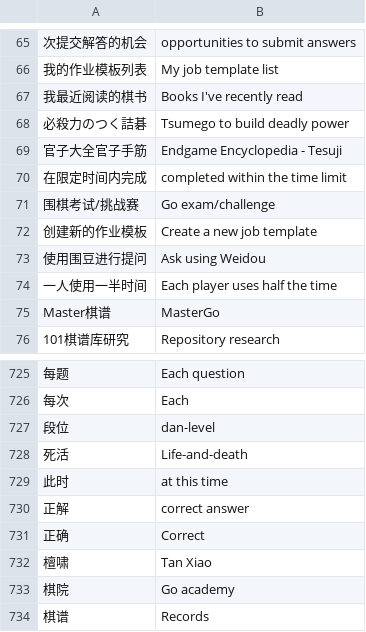
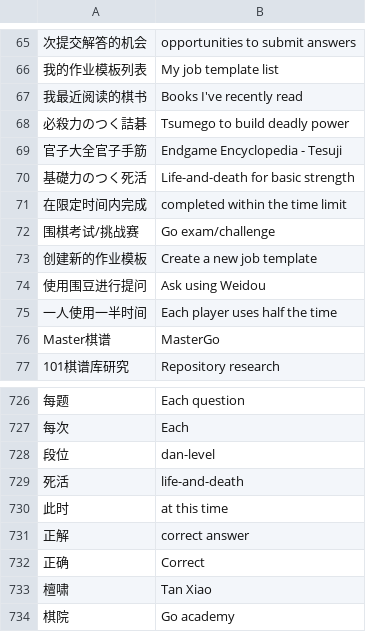
Before and after one commit to danubedataflow/101weiqiLocalizer, a TSV file: translations.tsv, drawn as a sheet; only a part is shown, gaps mark what is left out; the shorter side is filled out with more unchanged rows; addresses are those after the commit; the diff names each change by its address in the sheet, - before the commit and + after, or states it on an @@ line.

Commit message:
improved and added translations

```diff
--- a/translations.tsv
+++ b/translations.tsv
+row 70: 基礎力のつく死活 | Life-and-death for basic strength
-B729: Life-and-death
+B729: life-and-death
```
Also changed, not shown: 1 other file.
